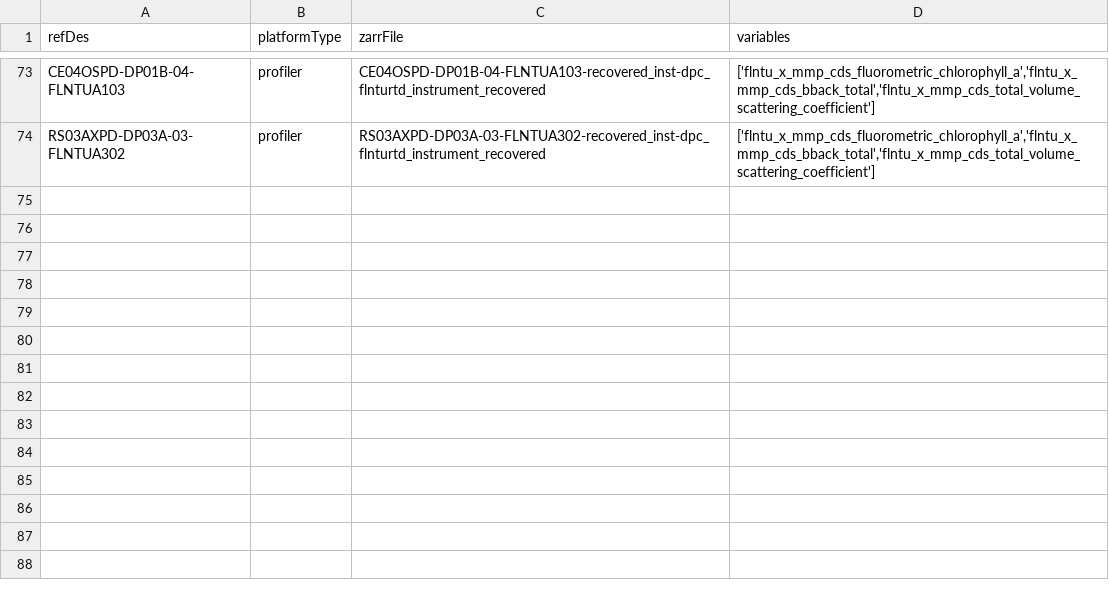
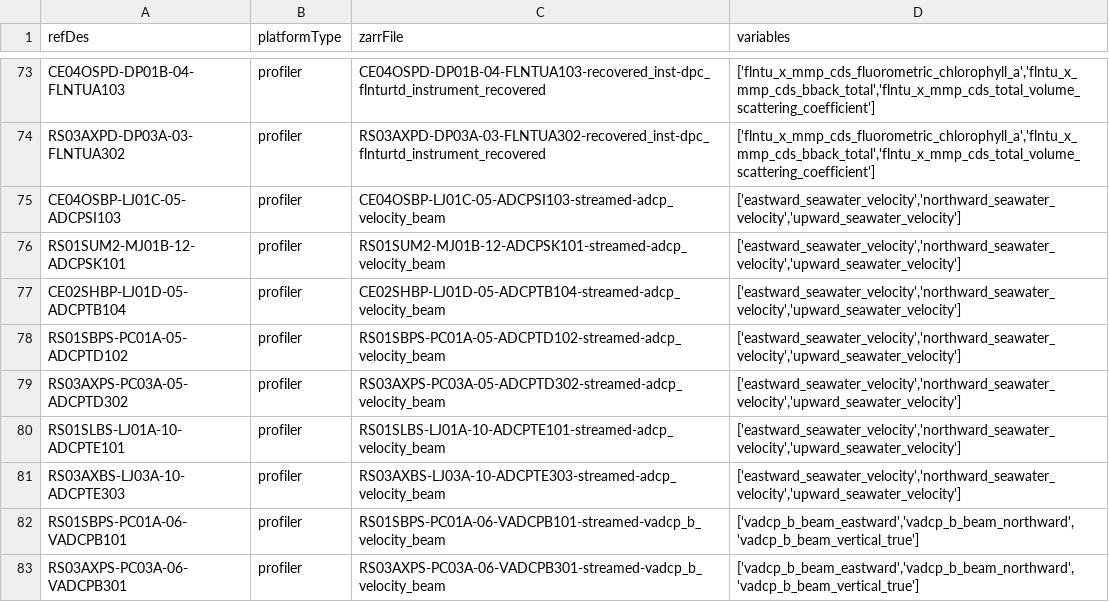
Before and after one commit to OOI-CabledArray/qartod, a CSV file: siteParameters.csv, drawn as a sheet; only a part is shown, gaps mark what is left out; the diff names each change by its address in the sheet, - before the commit and + after, or states it on an @@ line.

Commit message:
adding ADCP

```diff
--- a/siteParameters.csv
+++ b/siteParameters.csv
+row 75: CE04OSBP-LJ01C-05-ADCPSI103 | profiler | CE04OSBP-LJ01C-05-ADCPSI103-streamed-adcp_velocity_beam | ['eastward_seawater_velocity','northward_seawater_velocity','upward_seawater_velocity']
+row 76: RS01SUM2-MJ01B-12-ADCPSK101 | profiler | RS01SUM2-MJ01B-12-ADCPSK101-streamed-adcp_velocity_beam | ['eastward_seawater_velocity','northward_seawater_velocity','upward_seawater_velocity']
+row 77: CE02SHBP-LJ01D-05-ADCPTB104 | profiler | CE02SHBP-LJ01D-05-ADCPTB104-streamed-adcp_velocity_beam | ['eastward_seawater_velocity','northward_seawater_velocity','upward_seawater_velocity']
+row 78: RS01SBPS-PC01A-05-ADCPTD102 | profiler | RS01SBPS-PC01A-05-ADCPTD102-streamed-adcp_velocity_beam | ['eastward_seawater_velocity','northward_seawater_velocity','upward_seawater_velocity']
+row 79: RS03AXPS-PC03A-05-ADCPTD302 | profiler | RS03AXPS-PC03A-05-ADCPTD302-streamed-adcp_velocity_beam | ['eastward_seawater_velocity','northward_seawater_velocity','upward_seawater_velocity']
+row 80: RS01SLBS-LJ01A-10-ADCPTE101 | profiler | RS01SLBS-LJ01A-10-ADCPTE101-streamed-adcp_velocity_beam | ['eastward_seawater_velocity','northward_seawater_velocity','upward_seawater_velocity']
+row 81: RS03AXBS-LJ03A-10-ADCPTE303 | profiler | RS03AXBS-LJ03A-10-ADCPTE303-streamed-adcp_velocity_beam | ['eastward_seawater_velocity','northward_seawater_velocity','upward_seawater_velocity']
+row 82: RS01SBPS-PC01A-06-VADCPB101 | profiler | RS01SBPS-PC01A-06-VADCPB101-streamed-vadcp_b_velocity_beam | ['vadcp_b_beam_eastward','vadcp_b_beam_northward','vadcp_b_beam_vertical_true']
+row 83: RS03AXPS-PC03A-06-VADCPB301 | profiler | RS03AXPS-PC03A-06-VADCPB301-streamed-vadcp_b_velocity_beam | ['vadcp_b_beam_eastward','vadcp_b_beam_northward','vadcp_b_beam_vertical_true']
```
